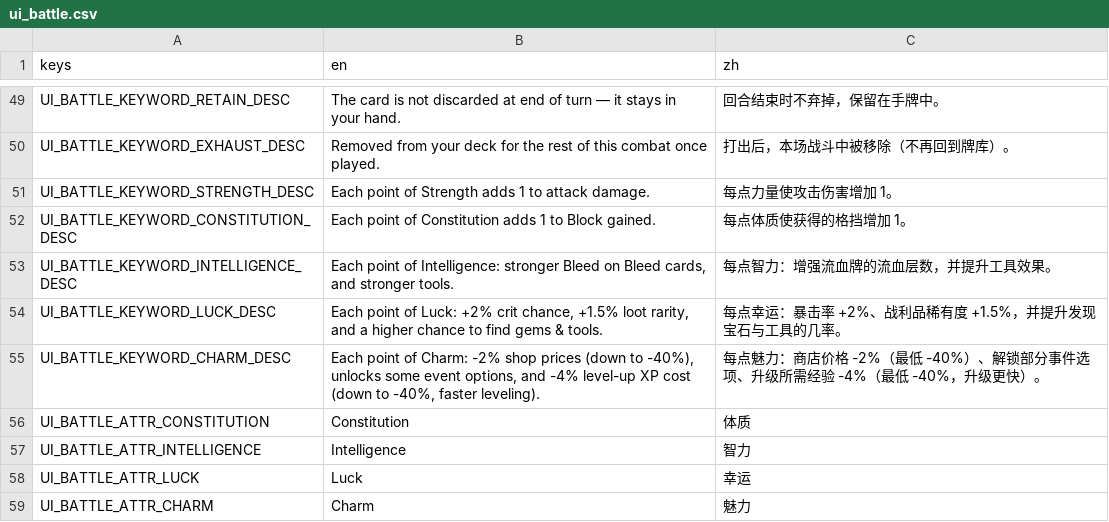
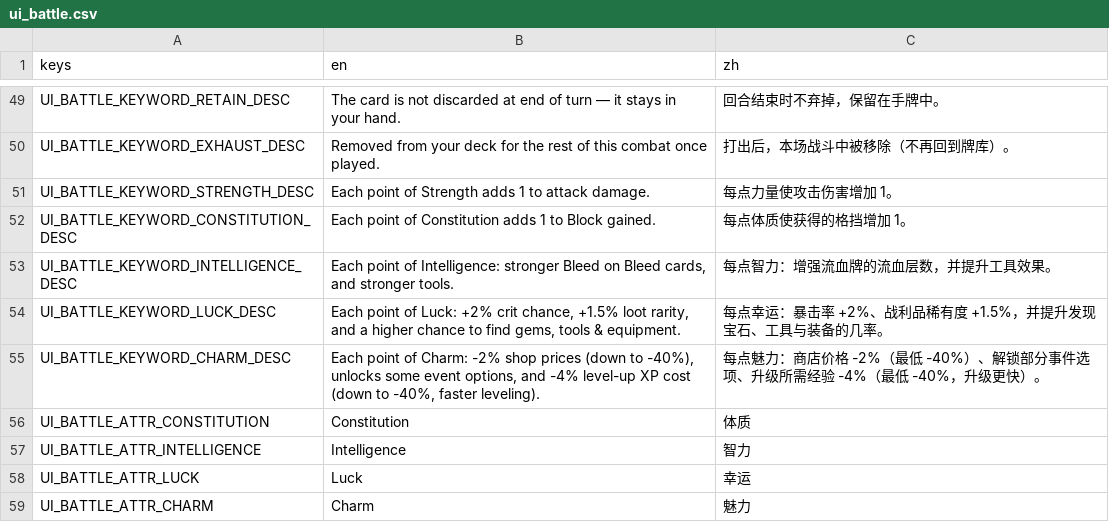
Before and after one commit to Jelly13124/Cardgame, a CSV file: assets/translations/ui_battle.csv, drawn as a sheet; only a part is shown, gaps mark what is left out.

Commit message:
feat(drops): Luck-scaled equipment drops (normal/elite) restore gear flow [overnight P1]
Equipment was boss-only (stranded 3/5 slots, killed set bonuses). New matrix,
mirroring the tool system:
- Normal: tool (0.25+0.03*luck, cap .60) + equipment (common, 0.12+0.02*luck,
  cap .35) — independent rolls, a fight can yield both.
- Elite: gem draft + equipment (uncommon, Luck-gated). No tool.
- Boss: guaranteed rare equipment (unchanged) + gem.
RunManager.luck_equip_chance(); loot_reward rolls equip by node-type rarity; Luck
tooltip now lists equipment too.

Verified (300 rolls/node, Luck 20): normal tool 176 + equip 102 no gem; elite gem
300 + equip 102 no tool; boss none here.

```diff
--- a/assets/translations/ui_battle.csv
+++ b/assets/translations/ui_battle.csv
@@ -53,3 +53,3 @@ UI_BATTLE_KEYWORD_CONSTITUTION_DESC,Each point of Constitution adds 1 to Block g
 UI_BATTLE_KEYWORD_INTELLIGENCE_DESC,"Each point of Intelligence: stronger Bleed on Bleed cards, and stronger tools.",每点智力：增强流血牌的流血层数，并提升工具效果。
-UI_BATTLE_KEYWORD_LUCK_DESC,"Each point of Luck: +2% crit chance, +1.5% loot rarity, and a higher chance to find gems & tools.",每点幸运：暴击率 +2%、战利品稀有度 +1.5%，并提升发现宝石与工具的几率。
+UI_BATTLE_KEYWORD_LUCK_DESC,"Each point of Luck: +2% crit chance, +1.5% loot rarity, and a higher chance to find gems, tools & equipment.",每点幸运：暴击率 +2%、战利品稀有度 +1.5%，并提升发现宝石、工具与装备的几率。
 UI_BATTLE_KEYWORD_CHARM_DESC,"Each point of Charm: -2% shop prices (down to -40%), unlocks some event options, and -4% level-up XP cost (down to -40%, faster leveling).","每点魅力：商店价格 -2%（最低 -40%）、解锁部分事件选项、升级所需经验 -4%（最低 -40%，升级更快）。"
```
Also changed, not shown: 2 other files.
